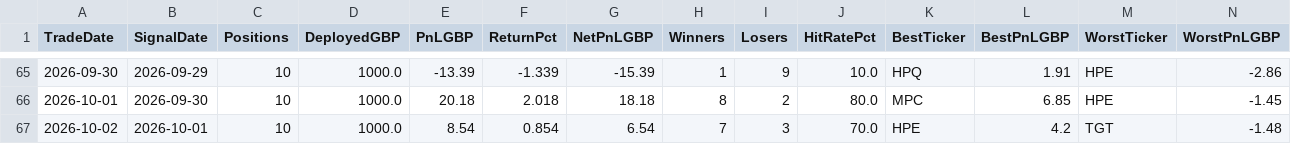
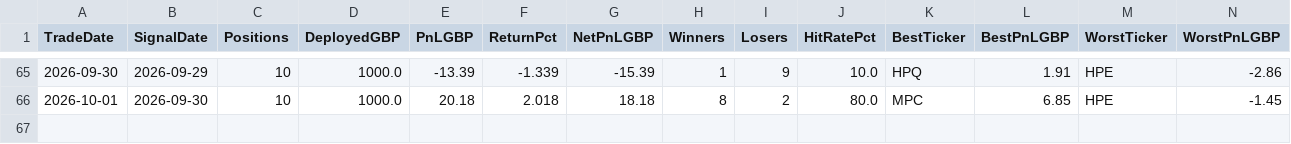
Before and after one commit to MrinalBhargava/sp500-dashboard, a CSV file: daily_pnl.csv, drawn as a sheet; only a part is shown, gaps mark what is left out; rows hold the shown columns only; the diff names each change by its address in the sheet, - before the commit and + after, or states it on an @@ line.

```diff
--- a/daily_pnl.csv
+++ b/daily_pnl.csv
-row 67: 2026-10-02 | 2026-10-01 | 10 | 1000.0 | 8.54 | 0.854 | 6.54 | 7 | 3 | 70.0 | HPE | 4.2 | TGT | -1.48
```
Also changed, not shown: positions_pnl.csv.
